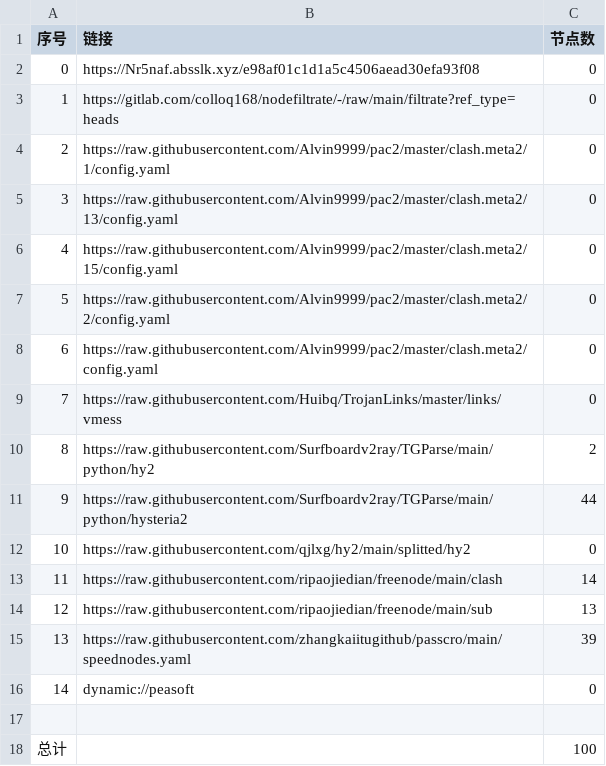
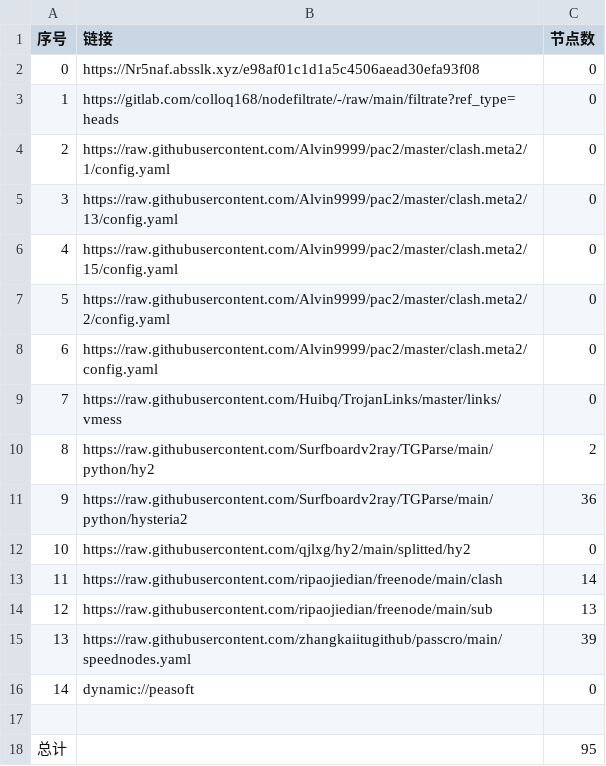
Before and after one commit to ww940/AutoMergePublicNodes, a CSV file: list_result.csv, drawn as a sheet.

```diff
--- a/list_result.csv
+++ b/list_result.csv
@@ -10,3 +10,3 @@
 8,https://raw.githubusercontent.com/Surfboardv2ray/TGParse/main/python/hy2,2
-9,https://raw.githubusercontent.com/Surfboardv2ray/TGParse/main/python/hysteria2,44
+9,https://raw.githubusercontent.com/Surfboardv2ray/TGParse/main/python/hysteria2,36
 10,https://raw.githubusercontent.com/qjlxg/hy2/main/splitted/hy2,0
@@ -17,2 +17,2 @@
 
-总计,,100
+总计,,95
```
Also changed, not shown: 7 other files.
